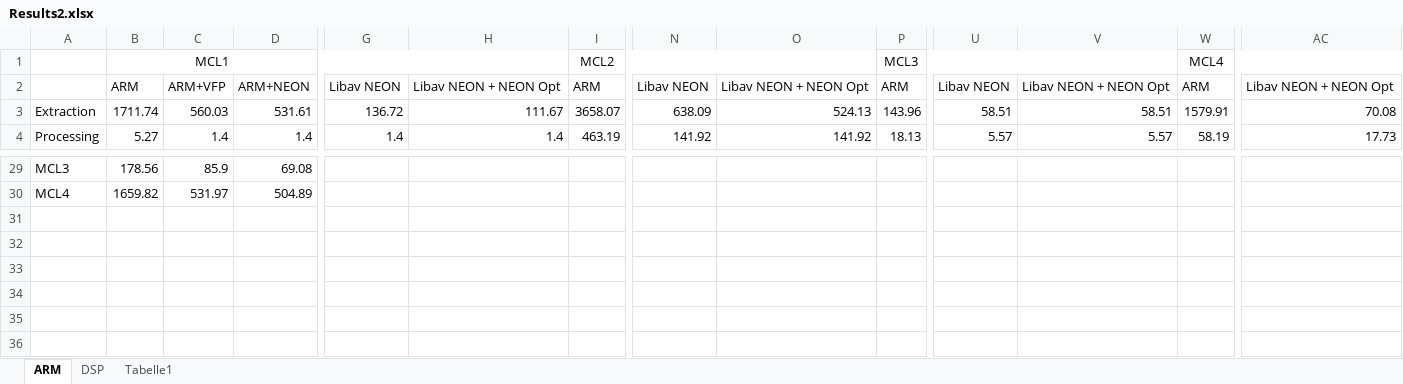
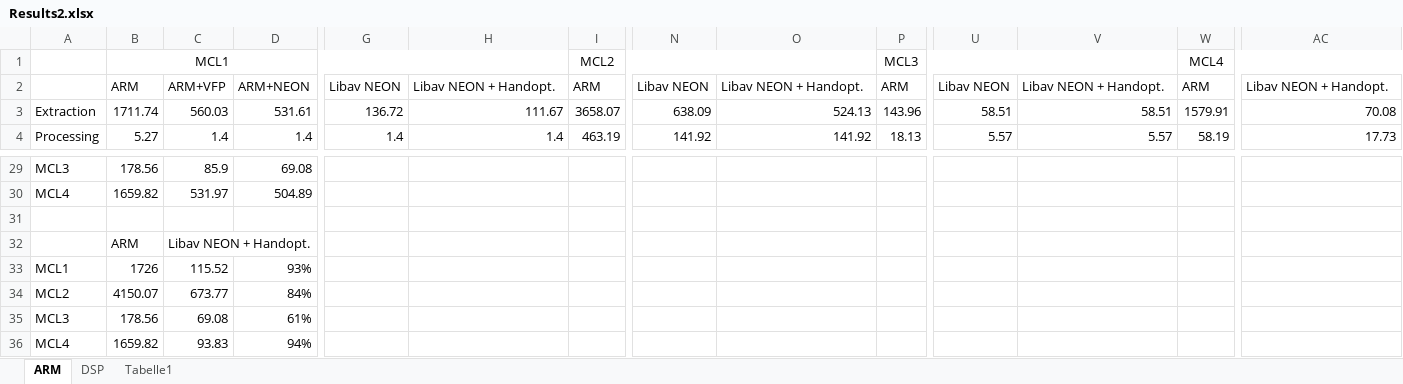
Before and after one commit to DuncanSin/Masterarbeit, an Excel workbook: Results/Results2.xlsx, sheet ARM, drawn as a sheet; only a part is shown, gaps mark what is left out; values as stored, in another font and other column widths than the file's, no borders; rows hold the shown columns only; the diff names each change by its address in the sheet, - before the commit and + after, or states it on an @@ line.

```diff
--- a/Results/Results2.xlsx (sheet ARM)
+++ b/Results/Results2.xlsx (sheet ARM)
-H2: Libav NEON + NEON Opt
+H2: Libav NEON + Handopt.
-O2: Libav NEON + NEON Opt
+O2: Libav NEON + Handopt.
-V2: Libav NEON + NEON Opt
+V2: Libav NEON + Handopt.
-AC2: Libav NEON + NEON Opt
+AC2: Libav NEON + Handopt.
+row 31: (empty)
+row 32:  | ARM | Libav NEON + Handopt.
+row 33: MCL1 | 1726 | 115.52 | 93%
+row 34: MCL2 | 4150.07 | 673.77 | 84%
+row 35: MCL3 | 178.56 | 69.08 | 61%
+row 36: MCL4 | 1659.82 | 93.83 | 94%
```
Also changed, not shown: sheet DSP, charts or pictures, Results/ResultsExtraktion2.xlsx, 6 other files.
